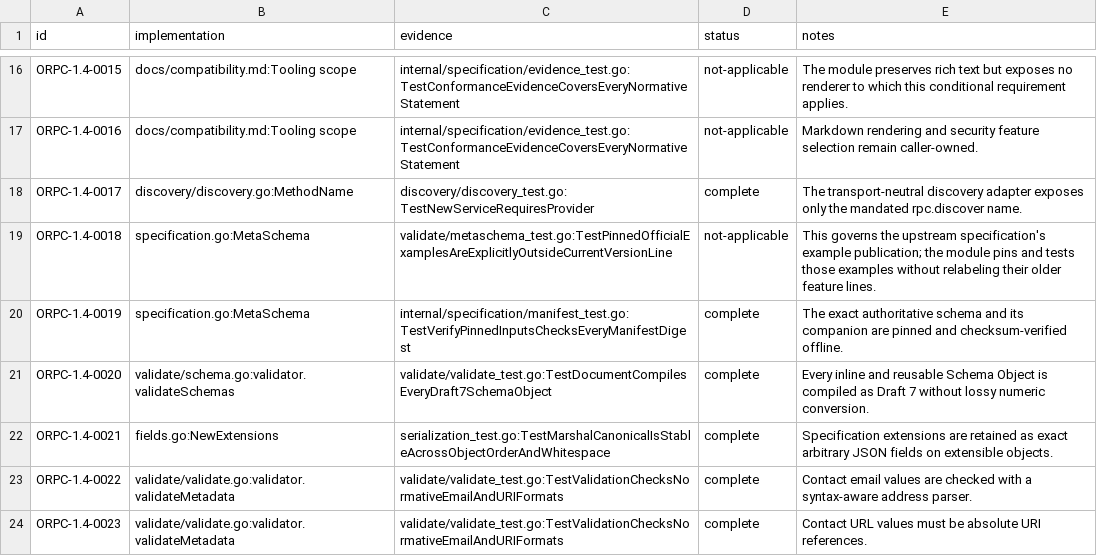
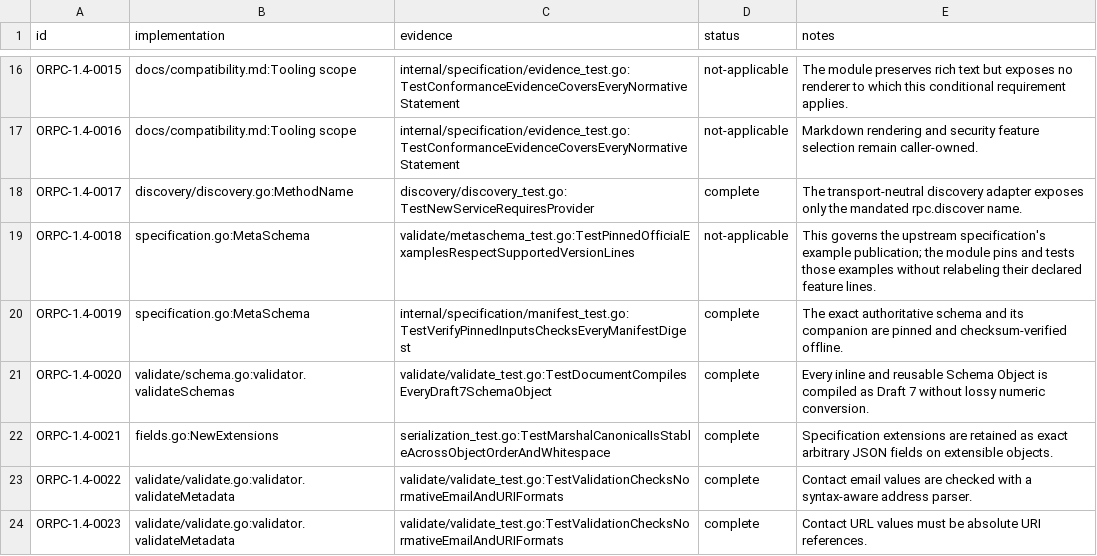
Before and after one commit to faustbrian/go-openrpc, a TSV file: specification/conformance/evidence.tsv, drawn as a sheet; only a part is shown, gaps mark what is left out.

```diff
--- a/specification/conformance/evidence.tsv
+++ b/specification/conformance/evidence.tsv
@@ -18,3 +18,3 @@ ORPC-1.4-0016	docs/compatibility.md:Tooling scope	internal/specification/evidenc
 ORPC-1.4-0017	discovery/discovery.go:MethodName	discovery/discovery_test.go:TestNewServiceRequiresProvider	complete	The transport-neutral discovery adapter exposes only the mandated rpc.discover name.
-ORPC-1.4-0018	specification.go:MetaSchema	validate/metaschema_test.go:TestPinnedOfficialExamplesAreExplicitlyOutsideCurrentVersionLine	not-applicable	This governs the upstream specification's example publication; the module pins and tests those examples without relabeling their older feature lines.
+ORPC-1.4-0018	specification.go:MetaSchema	validate/metaschema_test.go:TestPinnedOfficialExamplesRespectSupportedVersionLines	not-applicable	This governs the upstream specification's example publication; the module pins and tests those examples without relabeling their declared feature lines.
 ORPC-1.4-0019	specification.go:MetaSchema	internal/specification/manifest_test.go:TestVerifyPinnedInputsChecksEveryManifestDigest	complete	The exact authoritative schema and its companion are pinned and checksum-verified offline.
```
Also changed, not shown: specification/conformance/normative.tsv, 14 other files.
